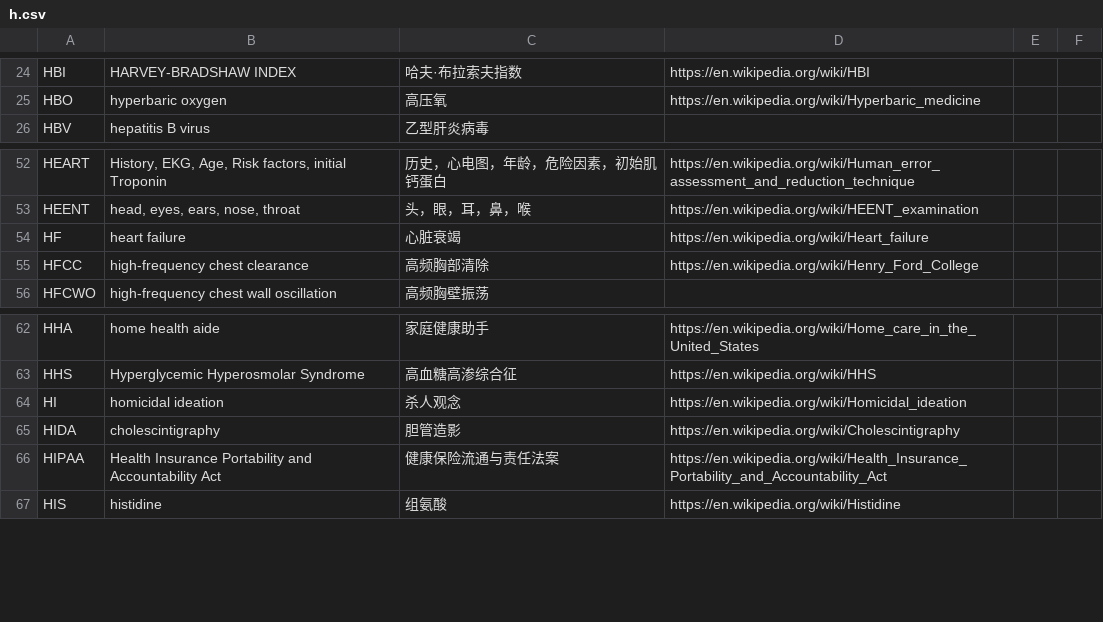
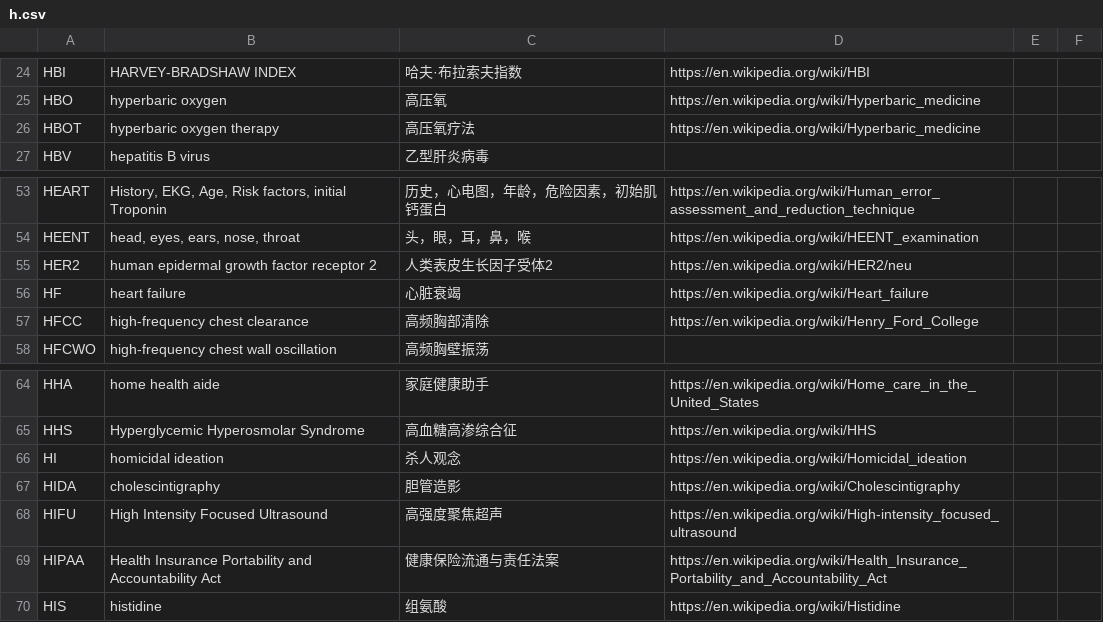
Before and after one commit to KumaTea/medical-abbreviations, a CSV file: split/h.csv, drawn as a sheet; only a part is shown, gaps mark what is left out.

```diff
--- a/split/h.csv
+++ b/split/h.csv
@@ -25,2 +25,3 @@ HBI,HARVEY-BRADSHAW INDEX,哈夫·布拉索夫指数,https://en.wikipedia.org/wi
 HBO,hyperbaric oxygen,高压氧,https://en.wikipedia.org/wiki/Hyperbaric_medicine,,
+HBOT,hyperbaric oxygen therapy,高压氧疗法,https://en.wikipedia.org/wiki/Hyperbaric_medicine,,
 HBV,hepatitis B virus,乙型肝炎病毒,,,
@@ -53,2 +54,3 @@ HEART,"History, EKG, Age, Risk factors, initial Troponin",历史，心电图，
 HEENT,"head, eyes, ears, nose, throat",头，眼，耳，鼻，喉,https://en.wikipedia.org/wiki/HEENT_examination,,
+HER2,human epidermal growth factor receptor 2,人类表皮生长因子受体2,https://en.wikipedia.org/wiki/HER2/neu,,
 HF,heart failure,心脏衰竭,https://en.wikipedia.org/wiki/Heart_failure,,
@@ -65,2 +67,3 @@ HI,homicidal ideation,杀人观念,https://en.wikipedia.org/wiki/Homicidal_ideat
 HIDA,cholescintigraphy,胆管造影,https://en.wikipedia.org/wiki/Cholescintigraphy,,
+HIFU,High Intensity Focused Ultrasound,高强度聚焦超声,https://en.wikipedia.org/wiki/High-intensity_focused_ultrasound,,
 HIPAA,Health Insurance Portability and Accountability Act,健康保险流通与责任法案,https://en.wikipedia.org/wiki/Health_Insurance_Portability_and_Accountability_Act,,
```
Also changed, not shown: split/a.csv, split/m.csv, 19 other files.
